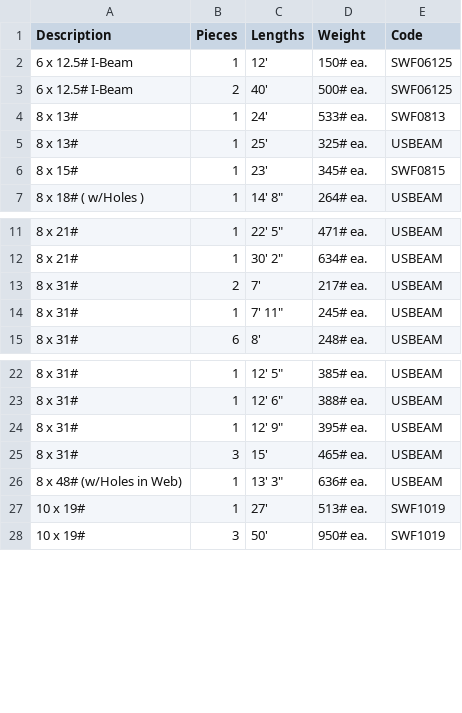
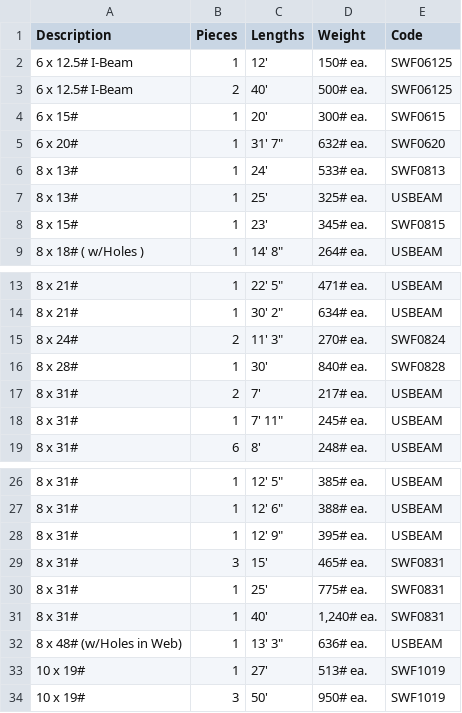
Before and after one commit to BrianTruong23/mit-test-steel, a CSV file: other_output/Used_Surplus_Beam_List_2025-01-22.csv (was other_output/Used_Surplus_Beam_List_2025-01-21.csv), drawn as a sheet; only a part is shown, gaps mark what is left out.

```diff
--- a/other_output/Used_Surplus_Beam_List_2025-01-21.csv
+++ b/other_output/Used_Surplus_Beam_List_2025-01-22.csv
@@ -3,2 +3,4 @@ Description,Pieces,Lengths,Weight,Code
 6 x 12.5# I-Beam,2,40',500# ea.,SWF06125
+6 x 15#,1,20',300# ea.,SWF0615
+6 x 20#,1,"31' 7""",632# ea.,SWF0620
 8 x 13#,1,24',533# ea.,SWF0813
@@ -12,2 +14,4 @@ Description,Pieces,Lengths,Weight,Code
 8 x 21#,1,"30' 2""",634# ea.,USBEAM
+8 x 24#,2,"11' 3""",270# ea.,SWF0824
+8 x 28#,1,30',840# ea.,SWF0828
 8 x 31#,2,7',217# ea.,USBEAM
@@ -24,3 +28,5 @@ Description,Pieces,Lengths,Weight,Code
 8 x 31#,1,"12' 9""",395# ea.,USBEAM
-8 x 31#,3,15',465# ea.,USBEAM
+8 x 31#,3,15',465# ea.,SWF0831
+8 x 31#,1,25',775# ea.,SWF0831
+8 x 31#,1,40',"1,240# ea.",SWF0831
 8 x 48# (w/Holes in Web),1,"13' 3""",636# ea.,USBEAM
```
Also changed, not shown: 2 other files.
